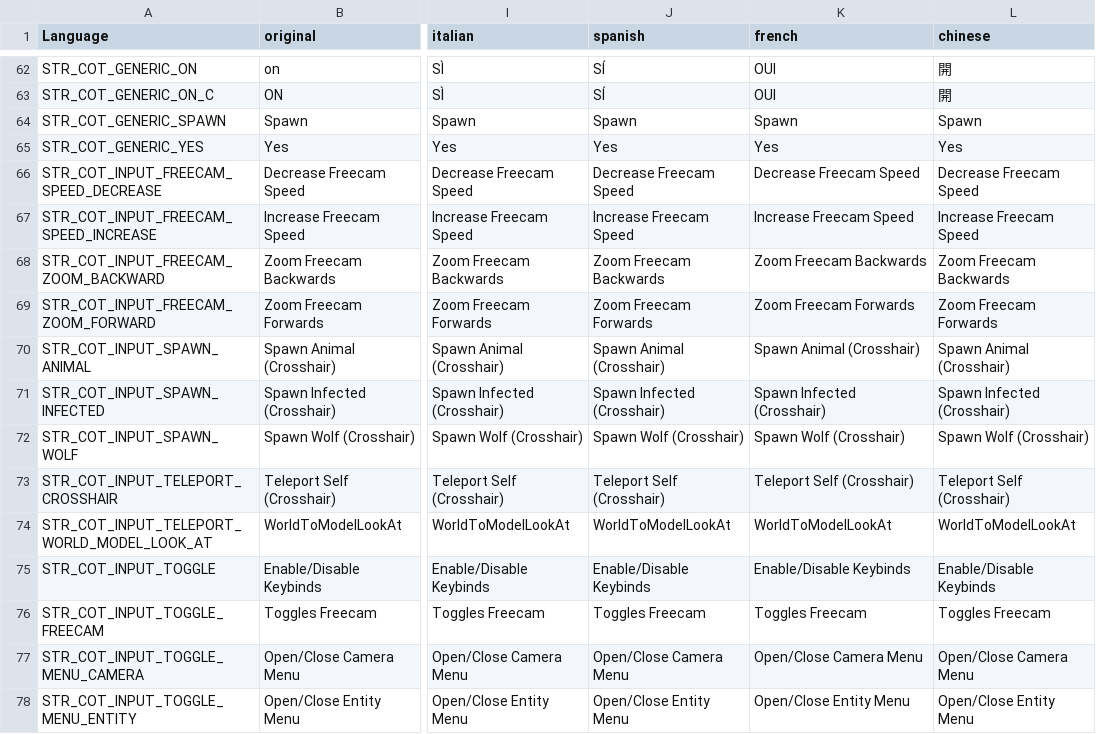
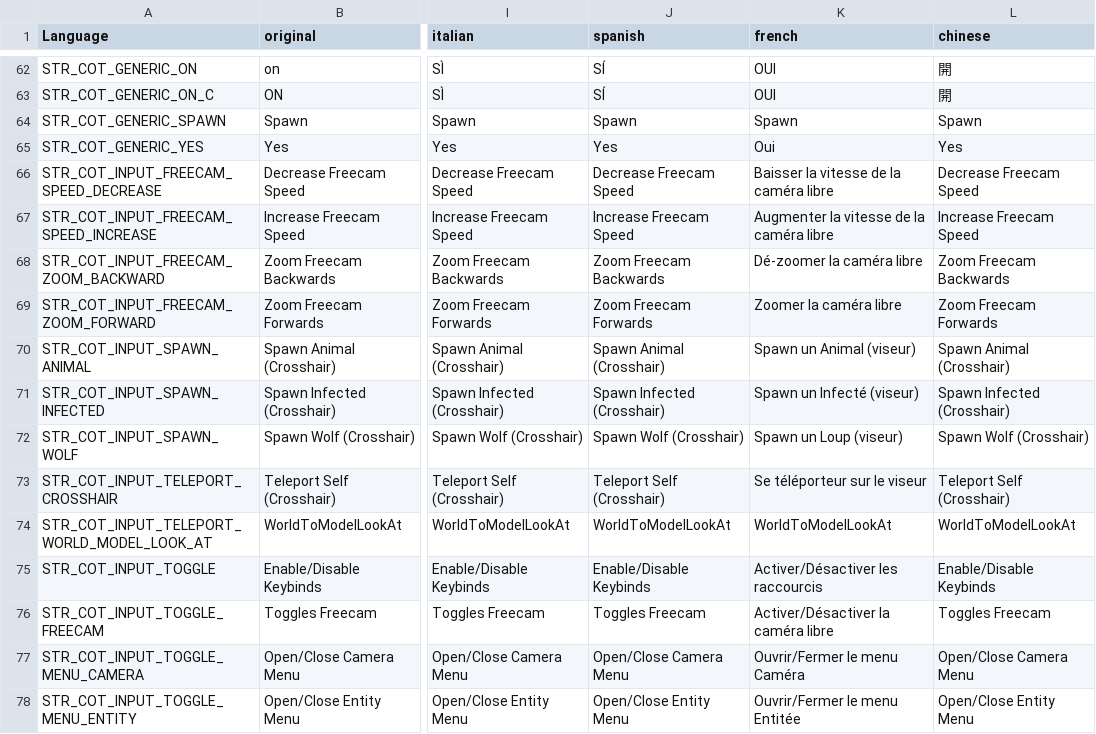
Before and after one commit to Jacob-Mango/DayZ-CommunityOnlineTools, a CSV file: JM/COT/languagecore/stringtable.csv, drawn as a sheet; only a part is shown, gaps mark what is left out; the diff covers the shown part only; the diff names each change by its address in the sheet, - before the commit and + after, or states it on an @@ line.

Commit message:
French locale

```diff
--- a/JM/COT/languagecore/stringtable.csv
+++ b/JM/COT/languagecore/stringtable.csv
-K65 (french): Yes
+K65 (french): Oui
-K66 (french): Decrease Freecam Speed
+K66 (french): Baisser la vitesse de la caméra libre
-K67 (french): Increase Freecam Speed
+K67 (french): Augmenter la vitesse de la caméra libre
-K68 (french): Zoom Freecam Backwards
+K68 (french): Dé-zoomer la caméra libre
-K69 (french): Zoom Freecam Forwards
+K69 (french): Zoomer la caméra libre
-K70 (french): Spawn Animal (Crosshair)
+K70 (french): Spawn un Animal (viseur)
-K71 (french): Spawn Infected (Crosshair)
+K71 (french): Spawn un Infecté (viseur)
-K72 (french): Spawn Wolf (Crosshair)
+K72 (french): Spawn un Loup (viseur)
-K73 (french): Teleport Self (Crosshair)
+K73 (french): Se téléporteur sur le viseur
-K75 (french): Enable/Disable Keybinds
+K75 (french): Activer/Désactiver les raccourcis
-K76 (french): Toggles Freecam
+K76 (french): Activer/Désactiver la caméra libre
-K77 (french): Open/Close Camera Menu
+K77 (french): Ouvrir/Fermer le menu Caméra
-K78 (french): Open/Close Entity Menu
+K78 (french): Ouvrir/Fermer le menu Entitée
```
Also changed, not shown: 139 edited cells elsewhere in this file.
